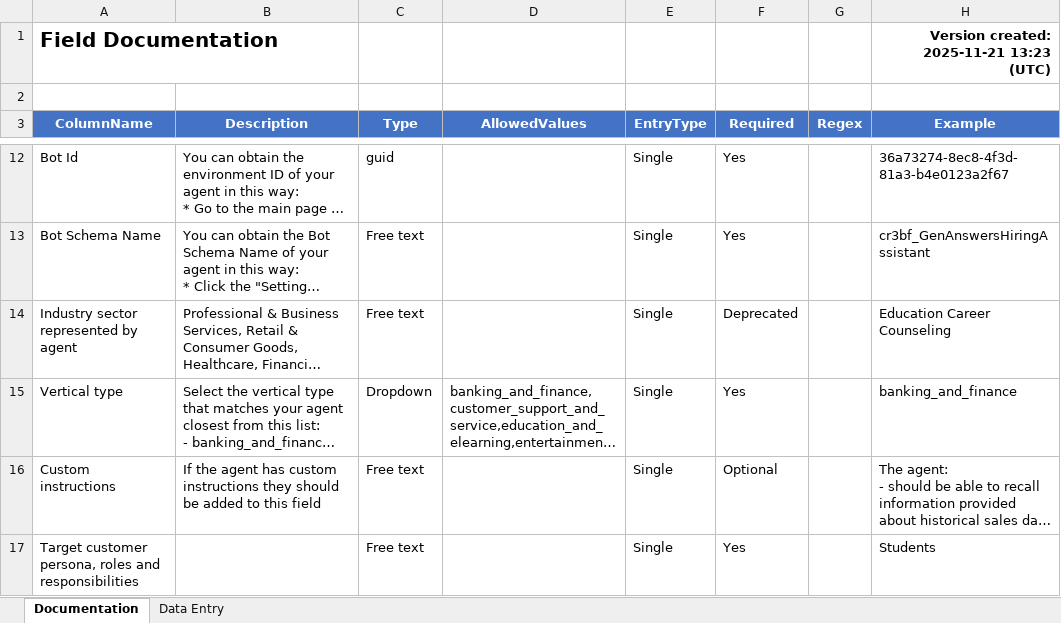
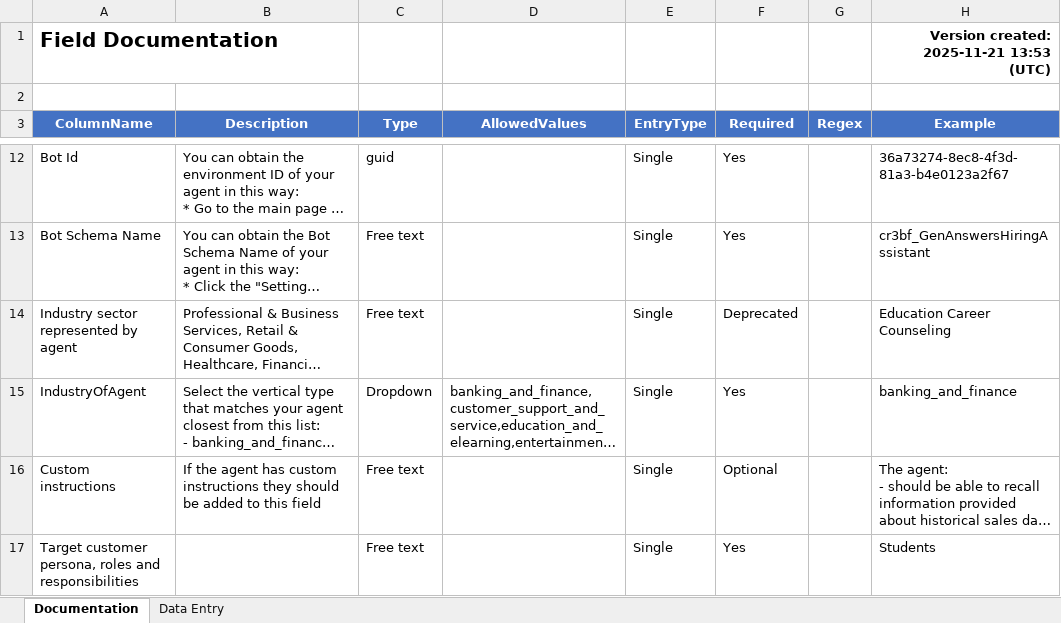
Before and after one commit to microsoft/Data-Vendor-Public-Resources-Draft, an Excel workbook: create_agent_directory/resources/enhanced_template.xlsm, sheet Documentation, drawn as a sheet; only a part is shown, gaps mark what is left out; long unchanged cells end in …; values as stored, in another font and other column widths than the file's, no borders; the diff names each change by its address in the sheet, - before the commit and + after, or states it on an @@ line.

```diff
--- a/create_agent_directory/resources/enhanced_template.xlsm (sheet Documentation)
+++ b/create_agent_directory/resources/enhanced_template.xlsm (sheet Documentation)
-H1 (Example): Version created: 2025-11-21 13:23 (UTC)
+H1 (Example): Version created: 2025-11-21 13:53 (UTC)
-A15 (ColumnName): Vertical type
+A15 (ColumnName): IndustryOfAgent
```
Also changed, not shown: sheet Data Entry, create_agent_directory/resources/abridged_enhanced_template.xlsm.
